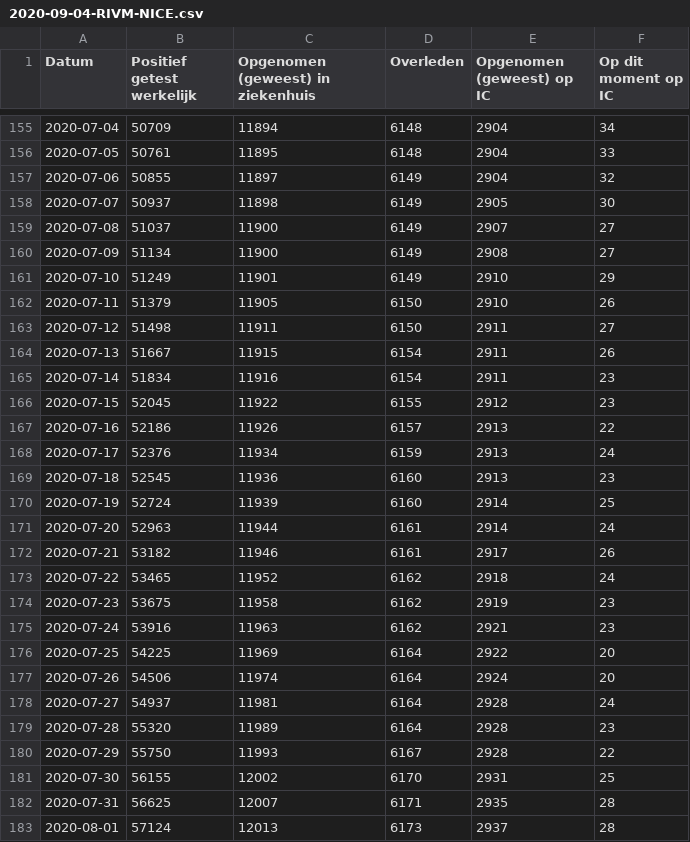
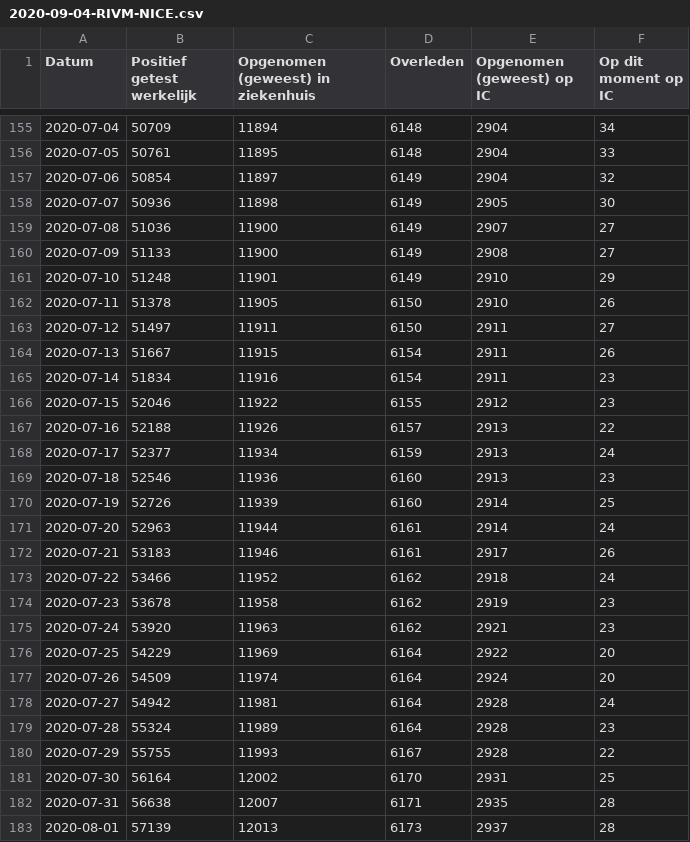
Before and after one commit to jorispz/coronadata, a CSV file: data/2020-09-04-RIVM-NICE.csv, drawn as a sheet; only a part is shown, gaps mark what is left out; the diff covers the shown part only.

```diff
--- a/data/2020-09-04-RIVM-NICE.csv
+++ b/data/2020-09-04-RIVM-NICE.csv
@@ -156,28 +156,28 @@
 2020-07-05	50761	11895	6148	2904	33
-2020-07-06	50855	11897	6149	2904	32
-2020-07-07	50937	11898	6149	2905	30
-2020-07-08	51037	11900	6149	2907	27
-2020-07-09	51134	11900	6149	2908	27
-2020-07-10	51249	11901	6149	2910	29
-2020-07-11	51379	11905	6150	2910	26
-2020-07-12	51498	11911	6150	2911	27
+2020-07-06	50854	11897	6149	2904	32
+2020-07-07	50936	11898	6149	2905	30
+2020-07-08	51036	11900	6149	2907	27
+2020-07-09	51133	11900	6149	2908	27
+2020-07-10	51248	11901	6149	2910	29
+2020-07-11	51378	11905	6150	2910	26
+2020-07-12	51497	11911	6150	2911	27
 2020-07-13	51667	11915	6154	2911	26
 2020-07-14	51834	11916	6154	2911	23
-2020-07-15	52045	11922	6155	2912	23
-2020-07-16	52186	11926	6157	2913	22
-2020-07-17	52376	11934	6159	2913	24
-2020-07-18	52545	11936	6160	2913	23
-2020-07-19	52724	11939	6160	2914	25
+2020-07-15	52046	11922	6155	2912	23
+2020-07-16	52188	11926	6157	2913	22
+2020-07-17	52377	11934	6159	2913	24
+2020-07-18	52546	11936	6160	2913	23
+2020-07-19	52726	11939	6160	2914	25
 2020-07-20	52963	11944	6161	2914	24
-2020-07-21	53182	11946	6161	2917	26
-2020-07-22	53465	11952	6162	2918	24
-2020-07-23	53675	11958	6162	2919	23
-2020-07-24	53916	11963	6162	2921	23
-2020-07-25	54225	11969	6164	2922	20
-2020-07-26	54506	11974	6164	2924	20
-2020-07-27	54937	11981	6164	2928	24
-2020-07-28	55320	11989	6164	2928	23
-2020-07-29	55750	11993	6167	2928	22
-2020-07-30	56155	12002	6170	2931	25
-2020-07-31	56625	12007	6171	2935	28
-2020-08-01	57124	12013	6173	2937	28
+2020-07-21	53183	11946	6161	2917	26
+2020-07-22	53466	11952	6162	2918	24
+2020-07-23	53678	11958	6162	2919	23
+2020-07-24	53920	11963	6162	2921	23
+2020-07-25	54229	11969	6164	2922	20
+2020-07-26	54509	11974	6164	2924	20
+2020-07-27	54942	11981	6164	2928	24
+2020-07-28	55324	11989	6164	2928	23
+2020-07-29	55755	11993	6167	2928	22
+2020-07-30	56164	12002	6170	2931	25
+2020-07-31	56638	12007	6171	2935	28
+2020-08-01	57139	12013	6173	2937	28
```
Also changed, not shown: 99 edited cells elsewhere in this file, data/runs.csv, 12 other files.
